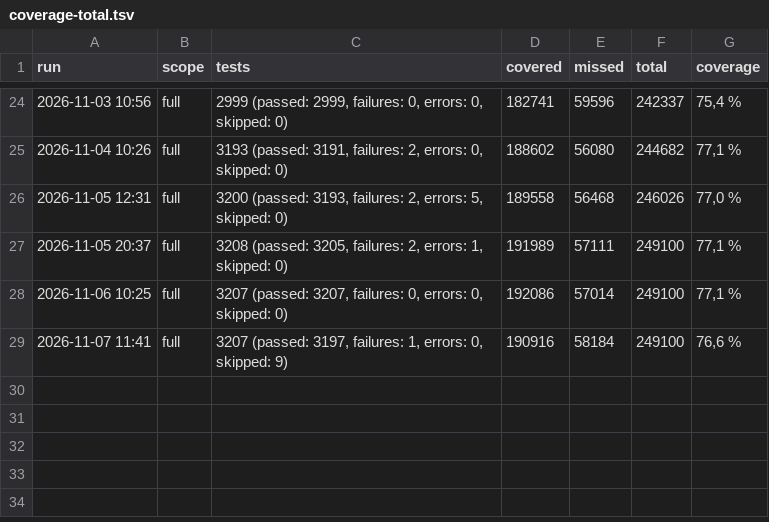
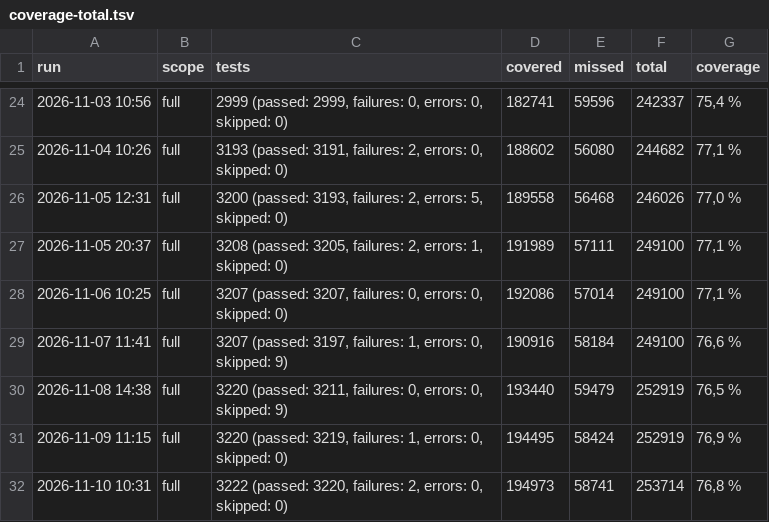
Before and after one commit to onias-site/jobsnow_workspace, a TSV file: .claude/skills/ccp-relatorio-de-cobertura/history/coverage-total.tsv, drawn as a sheet; only a part is shown, gaps mark what is left out; the diff names each change by its address in the sheet, - before the commit and + after, or states it on an @@ line.

```diff
--- a/.claude/skills/ccp-relatorio-de-cobertura/history/coverage-total.tsv
+++ b/.claude/skills/ccp-relatorio-de-cobertura/history/coverage-total.tsv
+row 30: 2026-11-08 14:38 | full | 3220 (passed: 3211, failures: 0, errors: 0, skipped: 9) | 193440 | 59479 | 252919 | 76,5 %
+row 31: 2026-11-09 11:15 | full | 3220 (passed: 3219, failures: 1, errors: 0, skipped: 0) | 194495 | 58424 | 252919 | 76,9 %
+row 32: 2026-11-10 10:31 | full | 3222 (passed: 3220, failures: 2, errors: 0, skipped: 0) | 194973 | 58741 | 253714 | 76,8 %
```
Also changed, not shown: 34 other files.
